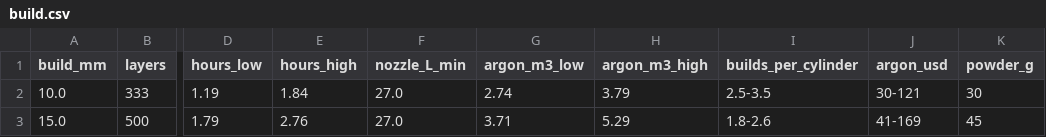
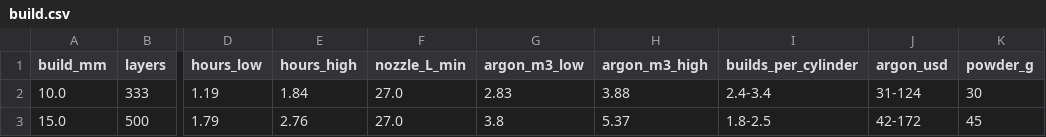
Before and after one commit to vertical-cloud-lab/digital-alloy-lab, a CSV file: desktop-lpbf/fast-track/out/build.csv, drawn as a sheet; only a part is shown, gaps mark what is left out; the diff names each change by its address in the sheet, - before the commit and + after, or states it on an @@ line.

```diff
--- a/desktop-lpbf/fast-track/out/build.csv
+++ b/desktop-lpbf/fast-track/out/build.csv
-G2 (argon_m3_low): 2.74
+G2 (argon_m3_low): 2.83
-H2 (argon_m3_high): 3.79
+H2 (argon_m3_high): 3.88
-I2 (builds_per_cylinder): 2.5-3.5
+I2 (builds_per_cylinder): 2.4-3.4
-J2 (argon_usd): 30-121
+J2 (argon_usd): 31-124
-G3 (argon_m3_low): 3.71
+G3 (argon_m3_low): 3.8
-H3 (argon_m3_high): 5.29
+H3 (argon_m3_high): 5.37
-I3 (builds_per_cylinder): 1.8-2.6
+I3 (builds_per_cylinder): 1.8-2.5
-J3 (argon_usd): 41-169
+J3 (argon_usd): 42-172
```
Also changed, not shown: 30 other files.
